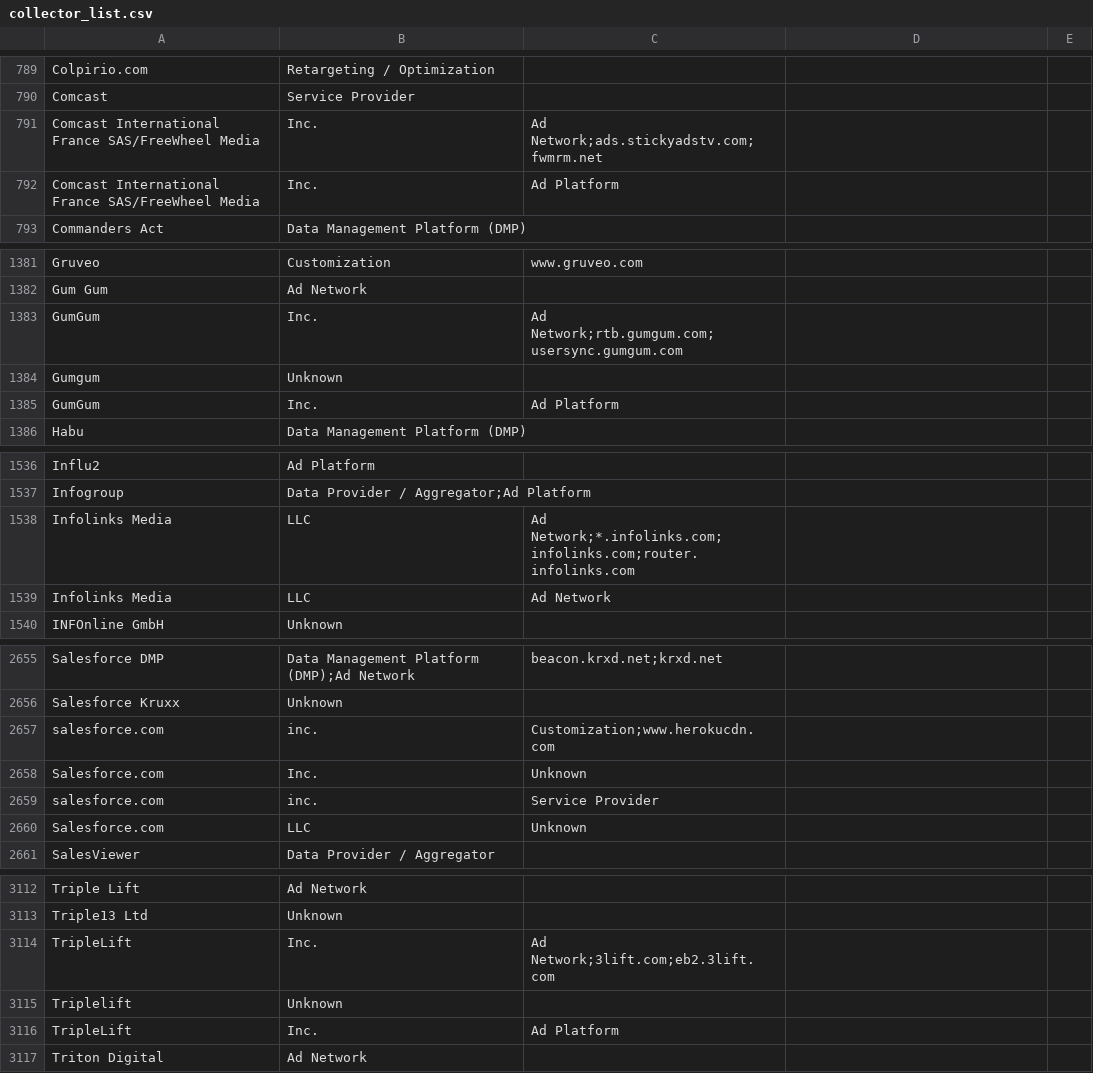
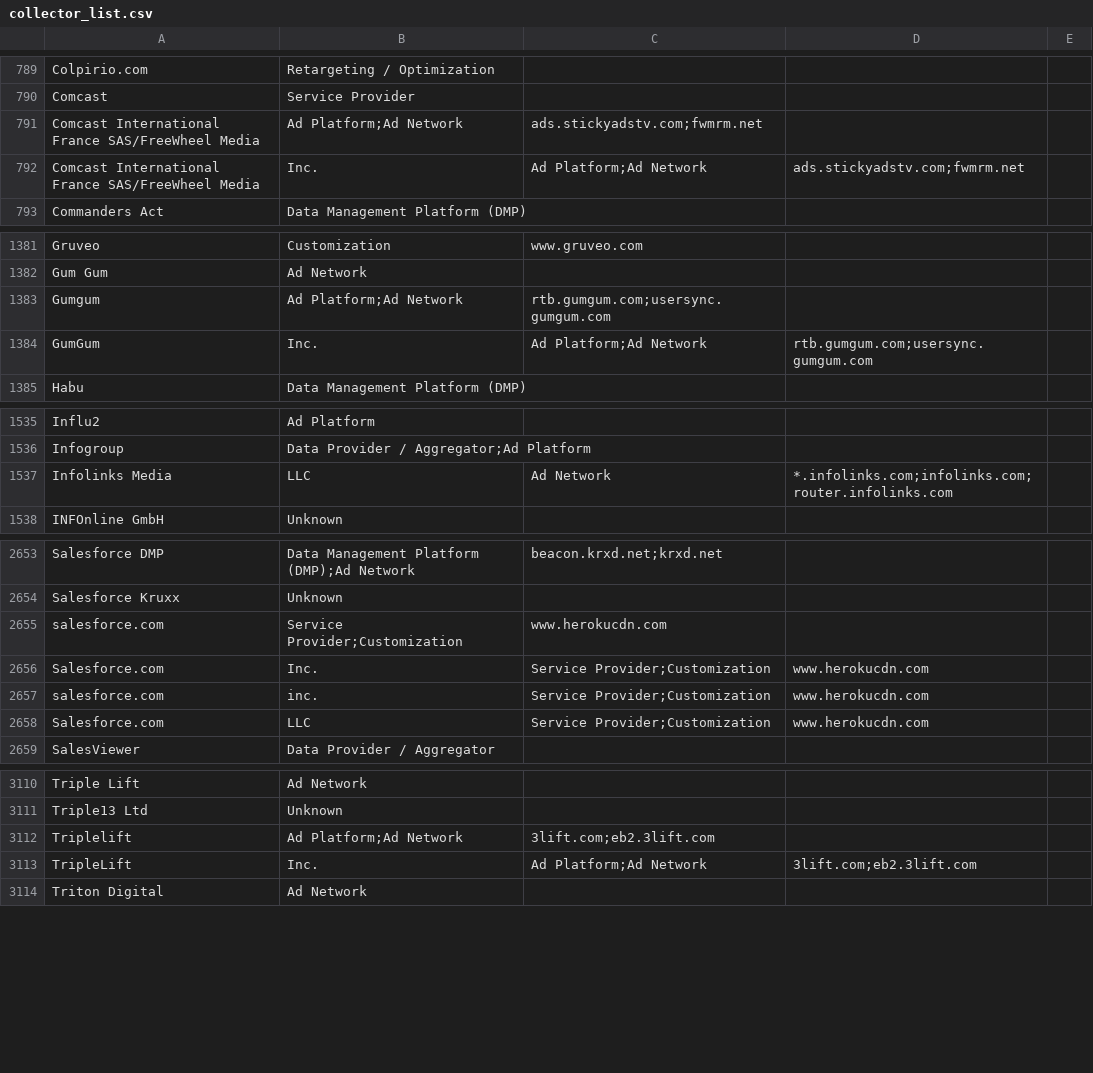
Before and after one commit to CBA-UPC/ORM, a CSV file: assets/collectors/collector_list.csv, drawn as a sheet; only a part is shown, gaps mark what is left out; the diff covers the shown part only.

Commit message:
More fixes to collector list

```diff
--- a/assets/collectors/collector_list.csv
+++ b/assets/collectors/collector_list.csv
@@ -790,4 +790,4 @@ Colpirio.com,Retargeting / Optimization,
 Comcast,Service Provider,
-Comcast International France SAS/FreeWheel Media,Inc.,Ad Network;ads.stickyadstv.com;fwmrm.net
-Comcast International France SAS/FreeWheel Media, Inc.,Ad Platform,
+Comcast International France SAS/FreeWheel Media,Ad Platform;Ad Network,ads.stickyadstv.com;fwmrm.net
+Comcast International France SAS/FreeWheel Media, Inc.,Ad Platform;Ad Network,ads.stickyadstv.com;fwmrm.net
 Commanders Act,Data Management Platform (DMP),
@@ -1382,5 +1382,4 @@ Gruveo,Customization,www.gruveo.com
 Gum Gum,Ad Network,
-GumGum,Inc.,Ad Network;rtb.gumgum.com;usersync.gumgum.com
-Gumgum,Unknown,
-GumGum, Inc.,Ad Platform,
+Gumgum,Ad Platform;Ad Network,rtb.gumgum.com;usersync.gumgum.com
+GumGum, Inc.,Ad Platform;Ad Network,rtb.gumgum.com;usersync.gumgum.com
 Habu,Data Management Platform (DMP),
@@ -1537,4 +1536,3 @@ Influ2,Ad Platform,
 Infogroup,Data Provider / Aggregator;Ad Platform,
-Infolinks Media,LLC,Ad Network;*.infolinks.com;infolinks.com;router.infolinks.com
-Infolinks Media, LLC,Ad Network,
+Infolinks Media, LLC,Ad Network,*.infolinks.com;infolinks.com;router.infolinks.com
 INFOnline GmbH,Unknown,
@@ -2656,6 +2654,6 @@ Salesforce DMP,Data Management Platform (DMP);Ad Network,beacon.krxd.net;krxd.ne
 Salesforce Kruxx,Unknown,
-salesforce.com,inc.,Customization;www.herokucdn.com
-Salesforce.com, Inc.,Unknown,
-salesforce.com, inc.,Service Provider,
-Salesforce.com, LLC,Unknown,
+salesforce.com,Service Provider;Customization,www.herokucdn.com
+Salesforce.com, Inc.,Service Provider;Customization,www.herokucdn.com
+salesforce.com, inc.,Service Provider;Customization,www.herokucdn.com
+Salesforce.com, LLC,Service Provider;Customization,www.herokucdn.com
 SalesViewer,Data Provider / Aggregator,
@@ -3113,5 +3111,4 @@ Triple Lift,Ad Network,
 Triple13 Ltd,Unknown,
-TripleLift,Inc.,Ad Network;3lift.com;eb2.3lift.com
-Triplelift,Unknown,
-TripleLift, Inc.,Ad Platform,
+Triplelift,Ad Platform;Ad Network,3lift.com;eb2.3lift.com
+TripleLift, Inc.,Ad Platform;Ad Network,3lift.com;eb2.3lift.com
 Triton Digital,Ad Network,
```
Also changed, not shown: 27 edited cells elsewhere in this file.
